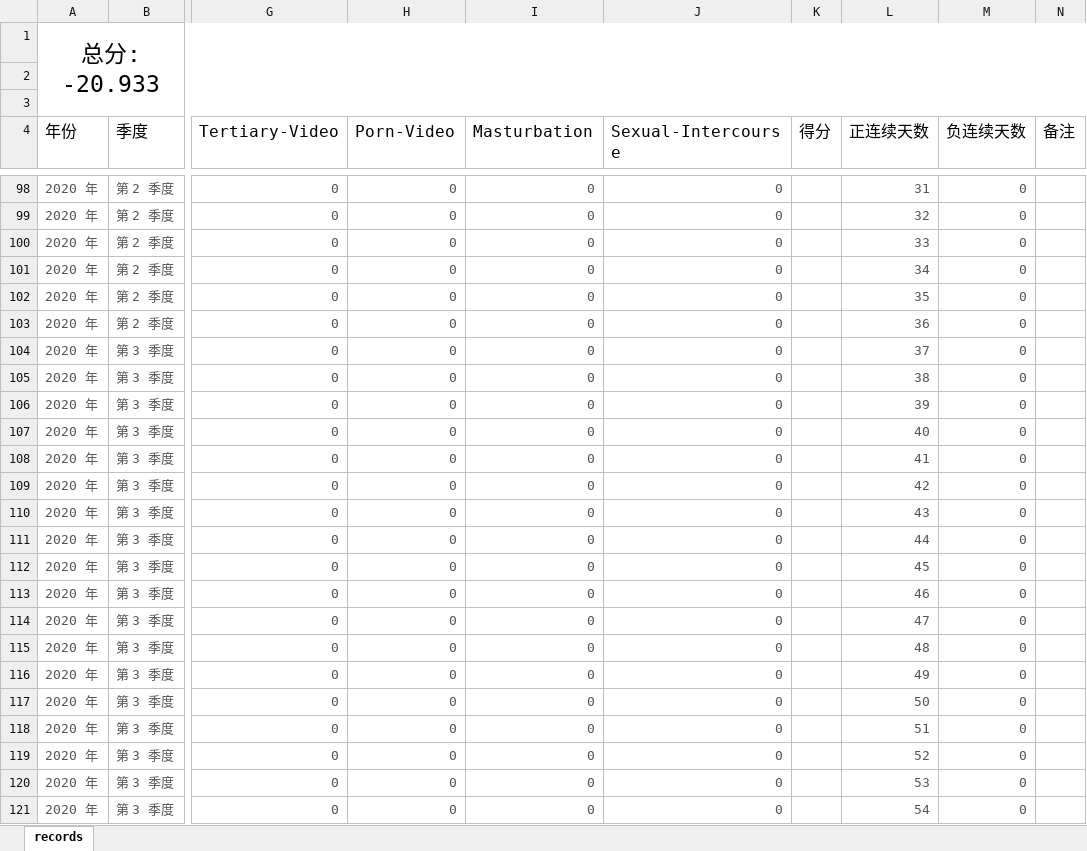
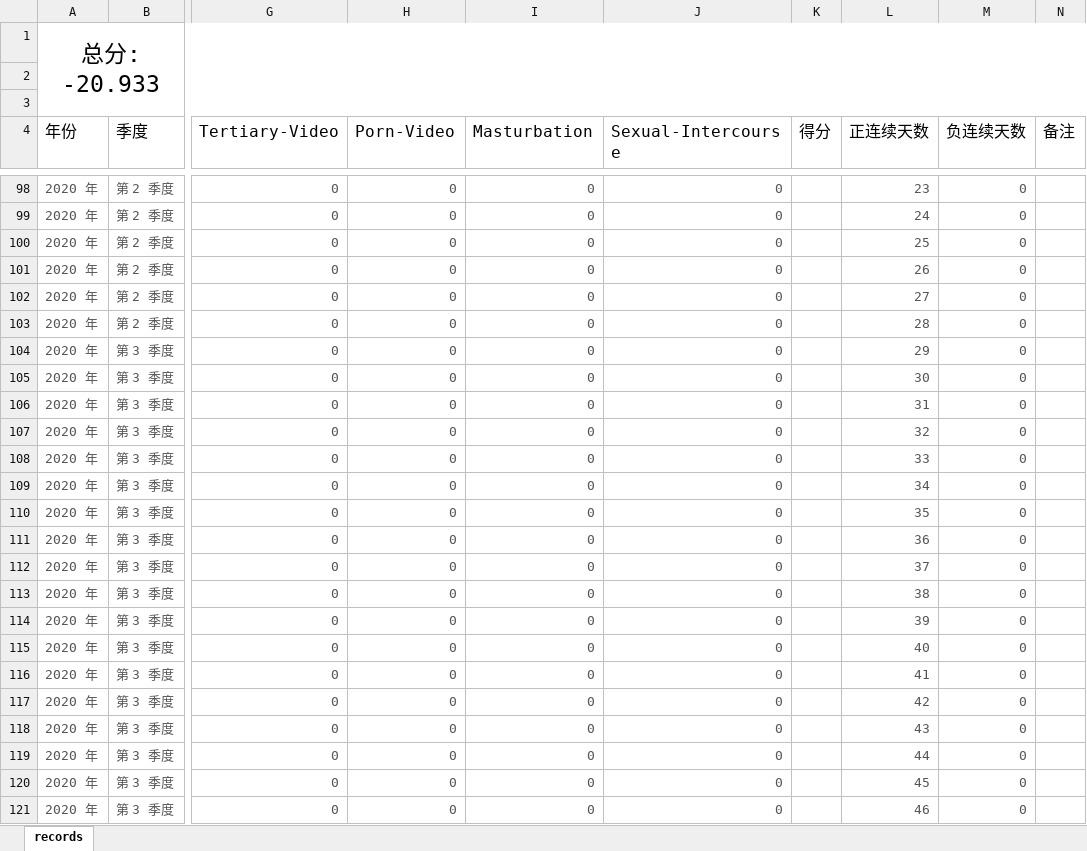
Before and after one commit to Gzhennaxia/Gzhennaxia.github.io, an Excel workbook: source/excel/Abstinence.xlsx, sheet records, drawn as a sheet; only a part is shown, gaps mark what is left out; values as stored, in another font and other column widths than the file's, no borders; table styles not drawn; the diff covers the shown part only; the diff names each change by its address in the sheet, - before the commit and + after, or states it on an @@ line.

```diff
--- a/source/excel/Abstinence.xlsx (sheet records)
+++ b/source/excel/Abstinence.xlsx (sheet records)
-L98 (正连续天数): 31
+L98 (正连续天数): 23
-L99 (正连续天数): 32
+L99 (正连续天数): 24
-L100 (正连续天数): 33
+L100 (正连续天数): 25
-L101 (正连续天数): 34
+L101 (正连续天数): 26
-L102 (正连续天数): 35
+L102 (正连续天数): 27
-L103 (正连续天数): 36
+L103 (正连续天数): 28
-L104 (正连续天数): 37
+L104 (正连续天数): 29
-L105 (正连续天数): 38
+L105 (正连续天数): 30
-L106 (正连续天数): 39
+L106 (正连续天数): 31
-L107 (正连续天数): 40
+L107 (正连续天数): 32
-L108 (正连续天数): 41
+L108 (正连续天数): 33
-L109 (正连续天数): 42
+L109 (正连续天数): 34
-L110 (正连续天数): 43
+L110 (正连续天数): 35
-L111 (正连续天数): 44
+L111 (正连续天数): 36
-L112 (正连续天数): 45
+L112 (正连续天数): 37
-L113 (正连续天数): 46
+L113 (正连续天数): 38
-L114 (正连续天数): 47
+L114 (正连续天数): 39
-L115 (正连续天数): 48
+L115 (正连续天数): 40
-L116 (正连续天数): 49
+L116 (正连续天数): 41
-L117 (正连续天数): 50
+L117 (正连续天数): 42
-L118 (正连续天数): 51
+L118 (正连续天数): 43
-L119 (正连续天数): 52
+L119 (正连续天数): 44
-L120 (正连续天数): 53
+L120 (正连续天数): 45
-L121 (正连续天数): 54
+L121 (正连续天数): 46
```
Also changed, not shown: 51 edited cells elsewhere in this sheet, source/excel/ledger.xlsx.
